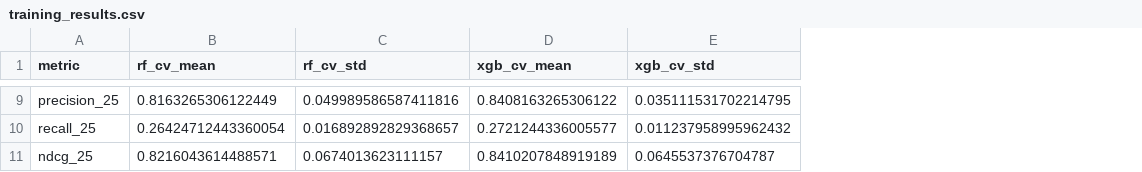
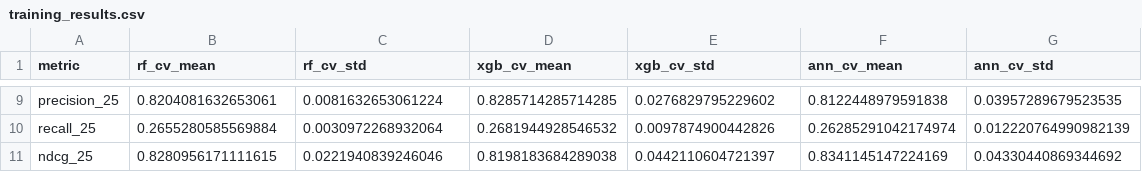
Before and after one commit to Gavin-Borges/SESTRAV, a CSV file: models/training_results.csv, drawn as a sheet; only a part is shown, gaps mark what is left out; the diff covers the shown part only; the diff names each change by its address in the sheet, - before the commit and + after, or states it on an @@ line.

```diff
--- a/models/training_results.csv
+++ b/models/training_results.csv
+column F (ann_cv_mean), rows 9-11: 0.8122448979591838 | 0.26285291042174974 | 0.8341145147224169
+column G (ann_cv_std), rows 9-11: 0.03957289679523535 | 0.012220764990982139 | 0.04330440869344692
-B9 (rf_cv_mean): 0.8163265306122449
+B9 (rf_cv_mean): 0.8204081632653061
-C9 (rf_cv_std): 0.049989586587411816
+C9 (rf_cv_std): 0.0081632653061224
-D9 (xgb_cv_mean): 0.8408163265306122
+D9 (xgb_cv_mean): 0.8285714285714285
-E9 (xgb_cv_std): 0.035111531702214795
+E9 (xgb_cv_std): 0.0276829795229602
-B10 (rf_cv_mean): 0.26424712443360054
+B10 (rf_cv_mean): 0.2655280585569884
-C10 (rf_cv_std): 0.016892892829368657
+C10 (rf_cv_std): 0.0030972268932064
-D10 (xgb_cv_mean): 0.2721244336005577
+D10 (xgb_cv_mean): 0.2681944928546532
-E10 (xgb_cv_std): 0.011237958995962432
+E10 (xgb_cv_std): 0.0097874900442826
-B11 (rf_cv_mean): 0.8216043614488571
+B11 (rf_cv_mean): 0.8280956171111615
-C11 (rf_cv_std): 0.0674013623111157
+C11 (rf_cv_std): 0.0221940839246046
-D11 (xgb_cv_mean): 0.8410207848919189
+D11 (xgb_cv_mean): 0.8198183684289038
-E11 (xgb_cv_std): 0.0645537376704787
+E11 (xgb_cv_std): 0.0442110604721397
```
Also changed, not shown: 28 edited cells elsewhere in this file, models/feature_importances.csv, models/rf_oof_predictions.csv, 11 other files.
